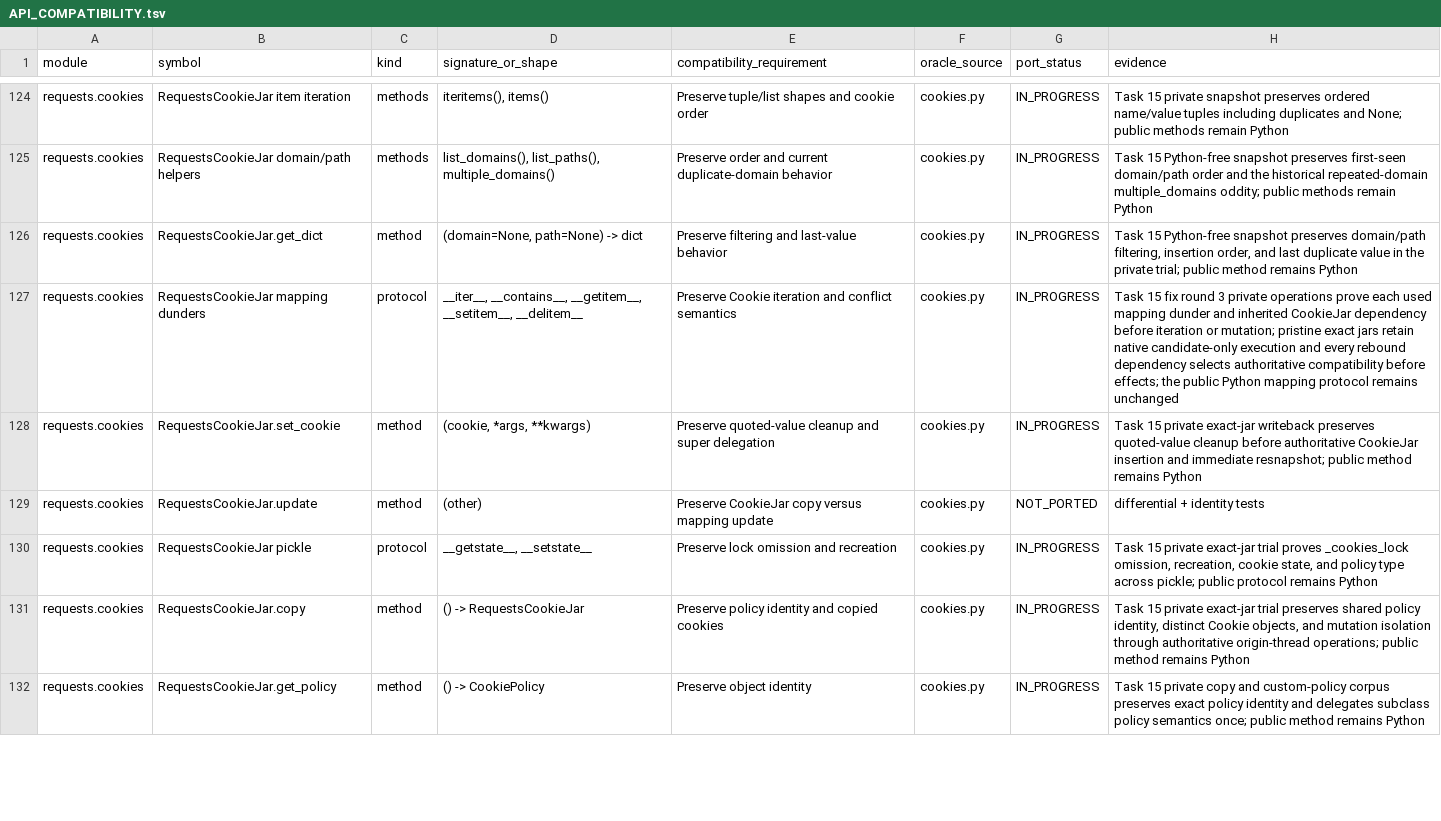
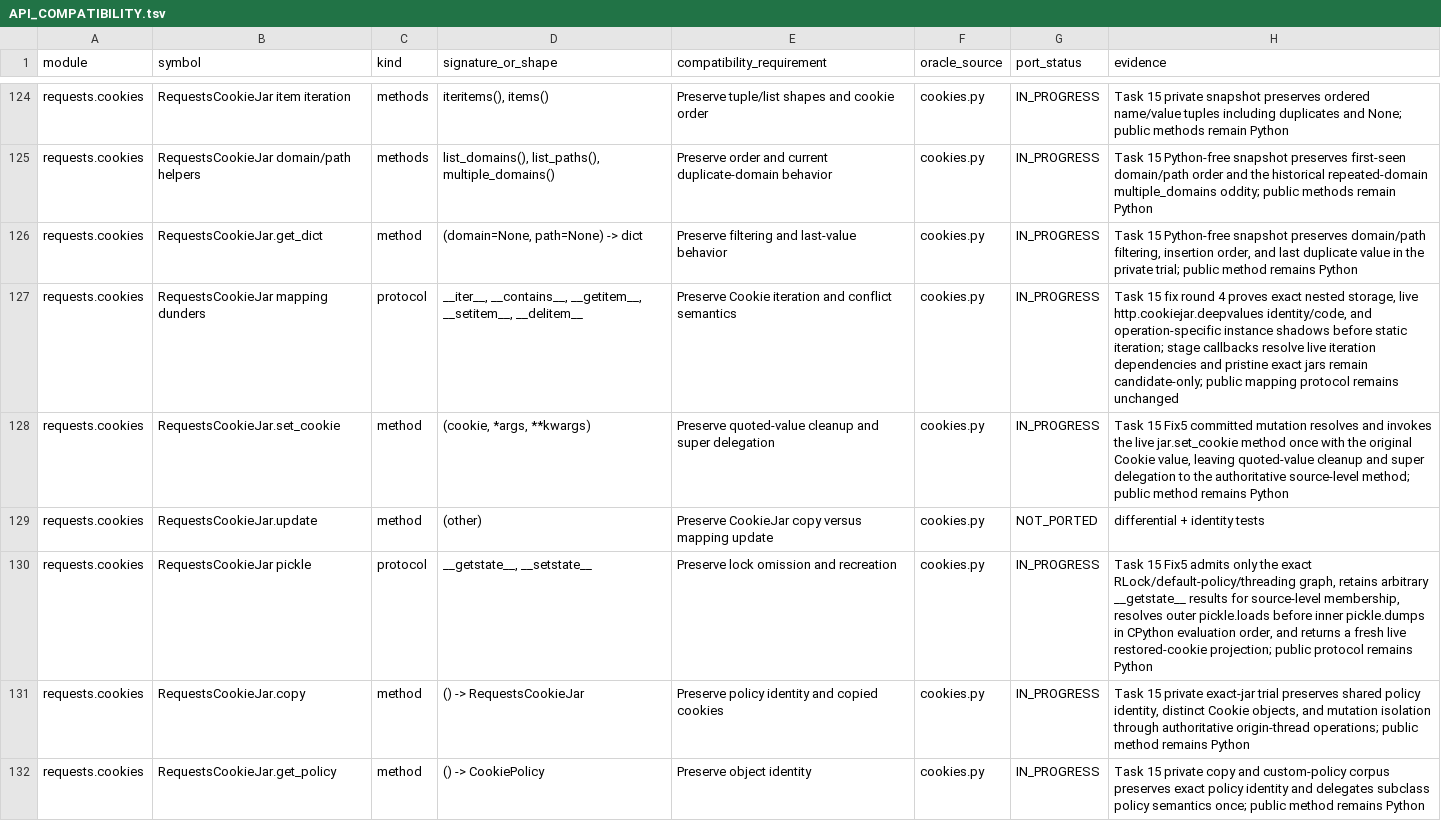
Before and after one commit to puneet-chandna/requests-native, a TSV file: API_COMPATIBILITY.tsv, drawn as a sheet; only a part is shown, gaps mark what is left out; the diff covers the shown part only.

```diff
--- a/API_COMPATIBILITY.tsv
+++ b/API_COMPATIBILITY.tsv
@@ -126,6 +126,6 @@ requests.cookies	RequestsCookieJar domain/path helpers	methods	list_domains(), l
 requests.cookies	RequestsCookieJar.get_dict	method	(domain=None, path=None) -> dict	Preserve filtering and last-value behavior	cookies.py	IN_PROGRESS	Task 15 Python-free snapshot preserves domain/path filtering, insertion order, and last duplicate value in the private trial; public method remains Python
-requests.cookies	RequestsCookieJar mapping dunders	protocol	__iter__, __contains__, __getitem__, __setitem__, __delitem__	Preserve Cookie iteration and conflict semantics	cookies.py	IN_PROGRESS	Task 15 fix round 3 private operations prove each used mapping dunder and inherited CookieJar dependency before iteration or mutation; pristine exact jars retain native candidate-only execution and every rebound dependency selects authoritative compatibility before effects; the public Python mapping protocol remains unchanged
-requests.cookies	RequestsCookieJar.set_cookie	method	(cookie, *args, **kwargs)	Preserve quoted-value cleanup and super delegation	cookies.py	IN_PROGRESS	Task 15 private exact-jar writeback preserves quoted-value cleanup before authoritative CookieJar insertion and immediate resnapshot; public method remains Python
+requests.cookies	RequestsCookieJar mapping dunders	protocol	__iter__, __contains__, __getitem__, __setitem__, __delitem__	Preserve Cookie iteration and conflict semantics	cookies.py	IN_PROGRESS	Task 15 fix round 4 proves exact nested storage, live http.cookiejar.deepvalues identity/code, and operation-specific instance shadows before static iteration; stage callbacks resolve live iteration dependencies and pristine exact jars remain candidate-only; public mapping protocol remains unchanged
+requests.cookies	RequestsCookieJar.set_cookie	method	(cookie, *args, **kwargs)	Preserve quoted-value cleanup and super delegation	cookies.py	IN_PROGRESS	Task 15 Fix5 committed mutation resolves and invokes the live jar.set_cookie method once with the original Cookie value, leaving quoted-value cleanup and super delegation to the authoritative source-level method; public method remains Python
 requests.cookies	RequestsCookieJar.update	method	(other)	Preserve CookieJar copy versus mapping update	cookies.py	NOT_PORTED	differential + identity tests
-requests.cookies	RequestsCookieJar pickle	protocol	__getstate__, __setstate__	Preserve lock omission and recreation	cookies.py	IN_PROGRESS	Task 15 private exact-jar trial proves _cookies_lock omission, recreation, cookie state, and policy type across pickle; public protocol remains Python
+requests.cookies	RequestsCookieJar pickle	protocol	__getstate__, __setstate__	Preserve lock omission and recreation	cookies.py	IN_PROGRESS	Task 15 Fix5 admits only the exact RLock/default-policy/threading graph, retains arbitrary __getstate__ results for source-level membership, resolves outer pickle.loads before inner pickle.dumps in CPython evaluation order, and returns a fresh live restored-cookie projection; public protocol remains Python
 requests.cookies	RequestsCookieJar.copy	method	() -> RequestsCookieJar	Preserve policy identity and copied cookies	cookies.py	IN_PROGRESS	Task 15 private exact-jar trial preserves shared policy identity, distinct Cookie objects, and mutation isolation through authoritative origin-thread operations; public method remains Python
```
Also changed, not shown: 8 edited cells elsewhere in this file, LIFETIMES.tsv, 3 other files.
